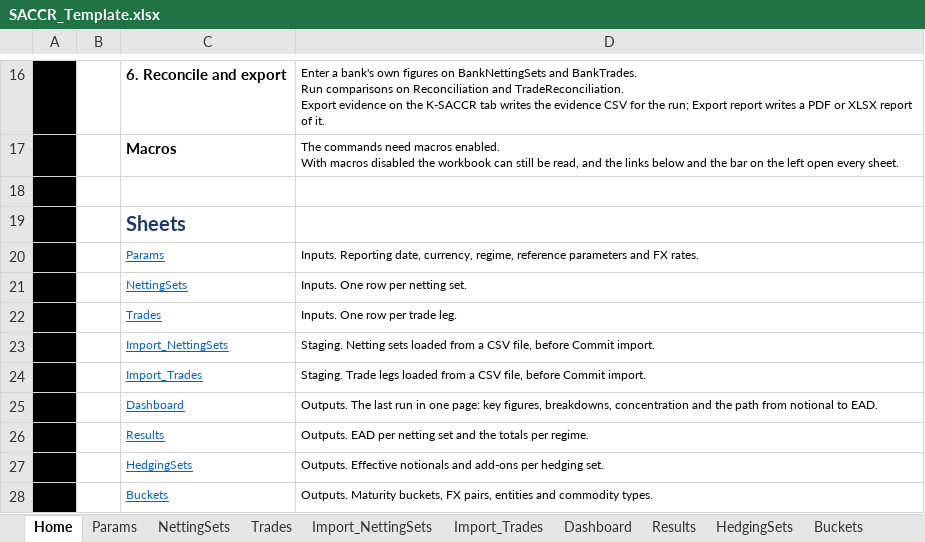
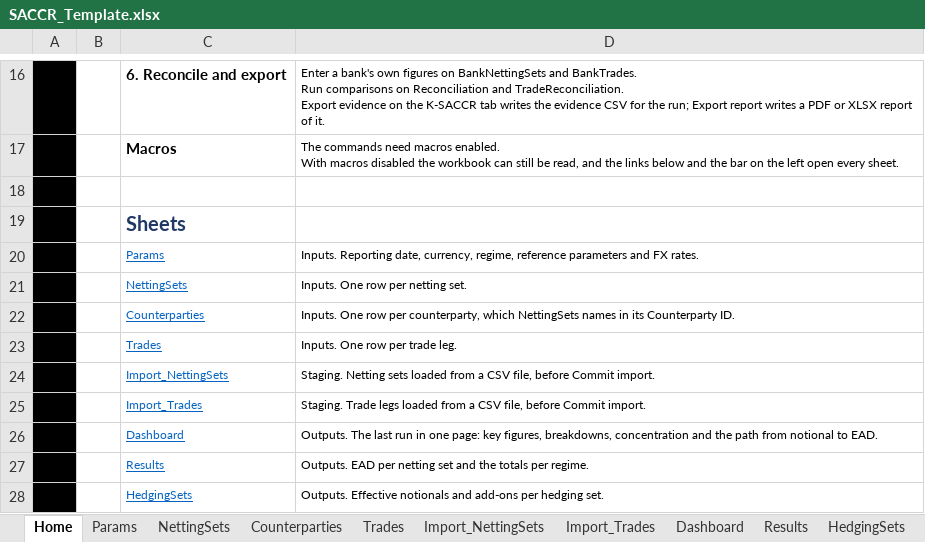
Before and after one commit to danielep71/K-SACCR, an Excel workbook: src/workbook/SACCR_Template.xlsx, sheet Home, drawn as a sheet; only a part is shown, gaps mark what is left out; the shorter side is filled out with more unchanged rows; values as stored, in another font and other column widths than the file's, no borders; charts and pictures not drawn; the diff names each change by its address in the sheet, - before the commit and + after, or states it on an @@ line.

```diff
--- a/src/workbook/SACCR_Template.xlsx (sheet Home)
+++ b/src/workbook/SACCR_Template.xlsx (sheet Home)
+sheet tab: Counterparties
+row 22:  |  | Counterparties | Inputs. One row per counterparty, which NettingSets names in its Counterparty ID.
```
Also changed, not shown: sheet Import_NettingSets, sheet NettingSets, formulas that keep their value, charts or pictures, 44 other files.
